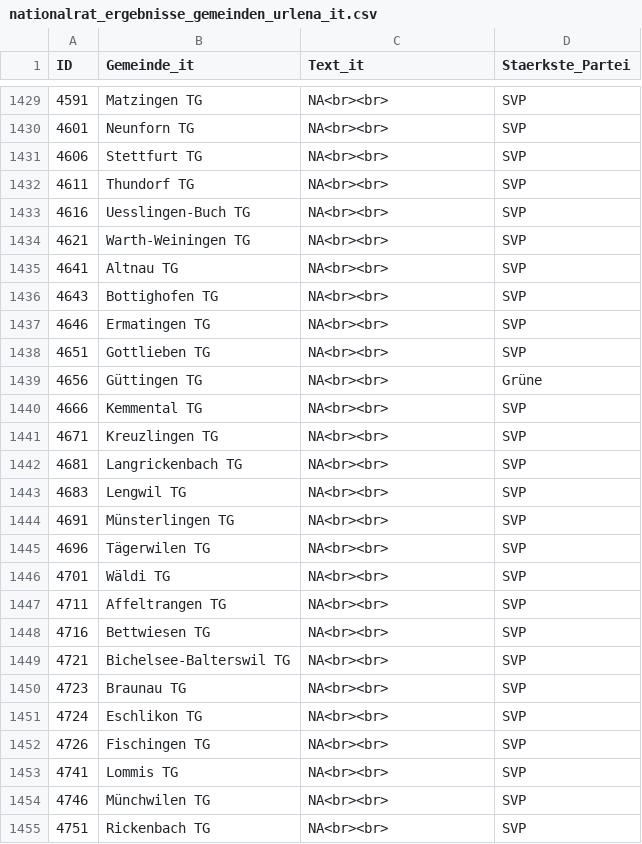
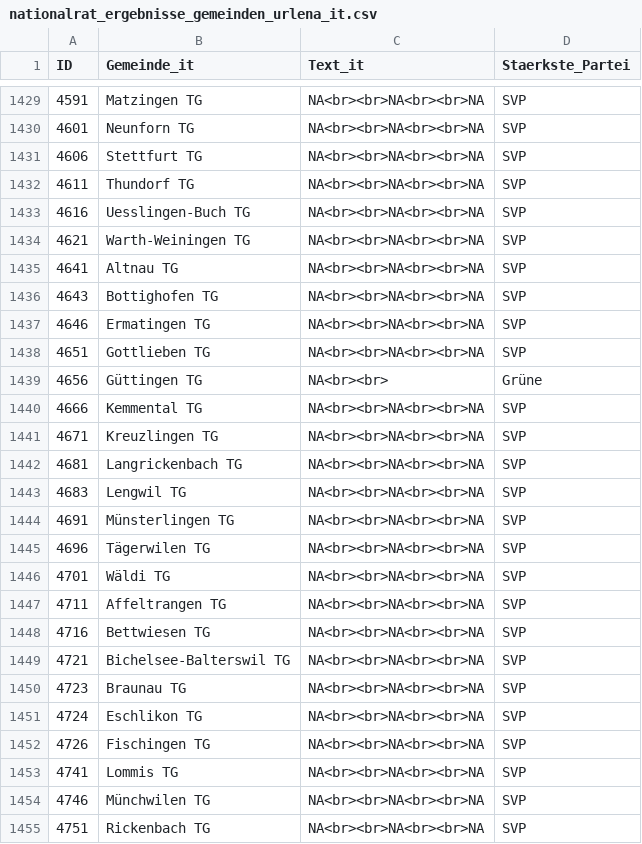
Before and after one commit to awp-finanznachrichten/sda_eidgenoessische_wahlen_datafeed, a CSV file: Output/nationalrat_ergebnisse_gemeinden_urlena_it.csv, drawn as a sheet; only a part is shown, gaps mark what is left out; the diff covers the shown part only.

```diff
--- a/Output/nationalrat_ergebnisse_gemeinden_urlena_it.csv
+++ b/Output/nationalrat_ergebnisse_gemeinden_urlena_it.csv
@@ -1429,27 +1429,27 @@
-4591,"Matzingen TG","NA<br><br>","SVP"
-4601,"Neunforn TG","NA<br><br>","SVP"
-4606,"Stettfurt TG","NA<br><br>","SVP"
-4611,"Thundorf TG","NA<br><br>","SVP"
-4616,"Uesslingen-Buch TG","NA<br><br>","SVP"
-4621,"Warth-Weiningen TG","NA<br><br>","SVP"
-4641,"Altnau TG","NA<br><br>","SVP"
-4643,"Bottighofen TG","NA<br><br>","SVP"
-4646,"Ermatingen TG","NA<br><br>","SVP"
-4651,"Gottlieben TG","NA<br><br>","SVP"
+4591,"Matzingen TG","NA<br><br>NA<br><br>NA","SVP"
+4601,"Neunforn TG","NA<br><br>NA<br><br>NA","SVP"
+4606,"Stettfurt TG","NA<br><br>NA<br><br>NA","SVP"
+4611,"Thundorf TG","NA<br><br>NA<br><br>NA","SVP"
+4616,"Uesslingen-Buch TG","NA<br><br>NA<br><br>NA","SVP"
+4621,"Warth-Weiningen TG","NA<br><br>NA<br><br>NA","SVP"
+4641,"Altnau TG","NA<br><br>NA<br><br>NA","SVP"
+4643,"Bottighofen TG","NA<br><br>NA<br><br>NA","SVP"
+4646,"Ermatingen TG","NA<br><br>NA<br><br>NA","SVP"
+4651,"Gottlieben TG","NA<br><br>NA<br><br>NA","SVP"
 4656,"Güttingen TG","NA<br><br>","Grüne"
-4666,"Kemmental TG","NA<br><br>","SVP"
-4671,"Kreuzlingen TG","NA<br><br>","SVP"
-4681,"Langrickenbach TG","NA<br><br>","SVP"
-4683,"Lengwil TG","NA<br><br>","SVP"
-4691,"Münsterlingen TG","NA<br><br>","SVP"
-4696,"Tägerwilen TG","NA<br><br>","SVP"
-4701,"Wäldi TG","NA<br><br>","SVP"
-4711,"Affeltrangen TG","NA<br><br>","SVP"
-4716,"Bettwiesen TG","NA<br><br>","SVP"
-4721,"Bichelsee-Balterswil TG","NA<br><br>","SVP"
-4723,"Braunau TG","NA<br><br>","SVP"
-4724,"Eschlikon TG","NA<br><br>","SVP"
-4726,"Fischingen TG","NA<br><br>","SVP"
-4741,"Lommis TG","NA<br><br>","SVP"
-4746,"Münchwilen TG","NA<br><br>","SVP"
-4751,"Rickenbach TG","NA<br><br>","SVP"
+4666,"Kemmental TG","NA<br><br>NA<br><br>NA","SVP"
+4671,"Kreuzlingen TG","NA<br><br>NA<br><br>NA","SVP"
+4681,"Langrickenbach TG","NA<br><br>NA<br><br>NA","SVP"
+4683,"Lengwil TG","NA<br><br>NA<br><br>NA","SVP"
+4691,"Münsterlingen TG","NA<br><br>NA<br><br>NA","SVP"
+4696,"Tägerwilen TG","NA<br><br>NA<br><br>NA","SVP"
+4701,"Wäldi TG","NA<br><br>NA<br><br>NA","SVP"
+4711,"Affeltrangen TG","NA<br><br>NA<br><br>NA","SVP"
+4716,"Bettwiesen TG","NA<br><br>NA<br><br>NA","SVP"
+4721,"Bichelsee-Balterswil TG","NA<br><br>NA<br><br>NA","SVP"
+4723,"Braunau TG","NA<br><br>NA<br><br>NA","SVP"
+4724,"Eschlikon TG","NA<br><br>NA<br><br>NA","SVP"
+4726,"Fischingen TG","NA<br><br>NA<br><br>NA","SVP"
+4741,"Lommis TG","NA<br><br>NA<br><br>NA","SVP"
+4746,"Münchwilen TG","NA<br><br>NA<br><br>NA","SVP"
+4751,"Rickenbach TG","NA<br><br>NA<br><br>NA","SVP"
```
Also changed, not shown: 53 edited cells elsewhere in this file, 4 other files.
